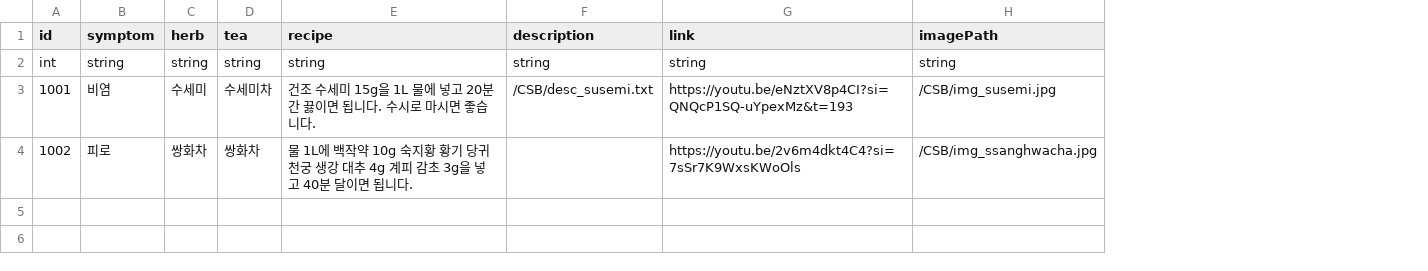
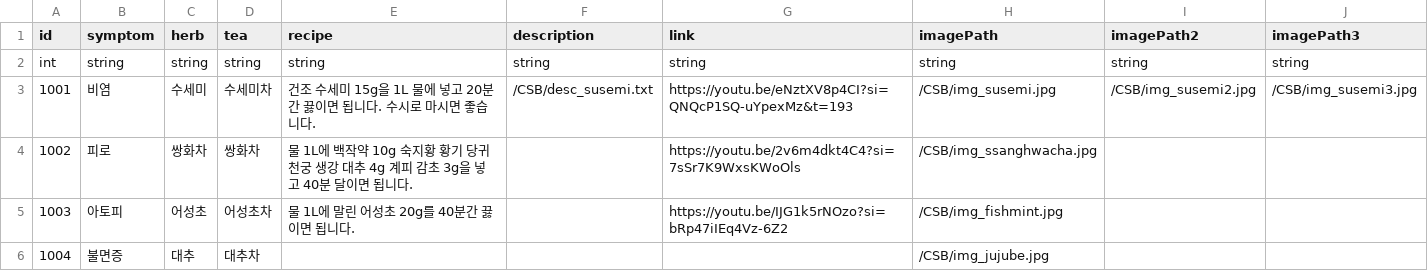
Before and after one commit to arcane37-hello/Final1, a CSV file: Assets/StreamingAssets/CSB/data.csv, drawn as a sheet; the diff names each change by its address in the sheet, - before the commit and + after, or states it on an @@ line.

```diff
--- a/Assets/StreamingAssets/CSB/data.csv
+++ b/Assets/StreamingAssets/CSB/data.csv
+column I (imagePath2), rows 2-3: string | /CSB/img_susemi2.jpg
+column J (imagePath3), rows 2-3: string | /CSB/img_susemi3.jpg
+row 5: 1003 | 아토피 | 어성초 | 어성초차 | 물 1L에 말린 어성초 20g를 40분간 끓이면 됩니다. |  | https://youtu.be/IJG1k5rNOzo?si=bRp47iIEq4Vz-6Z2 | /CSB/img_fishmint.jpg
+row 6: 1004 | 불면증 | 대추 | 대추차 |  |  |  | /CSB/img_jujube.jpg
```
Also changed, not shown: 13 other files.
